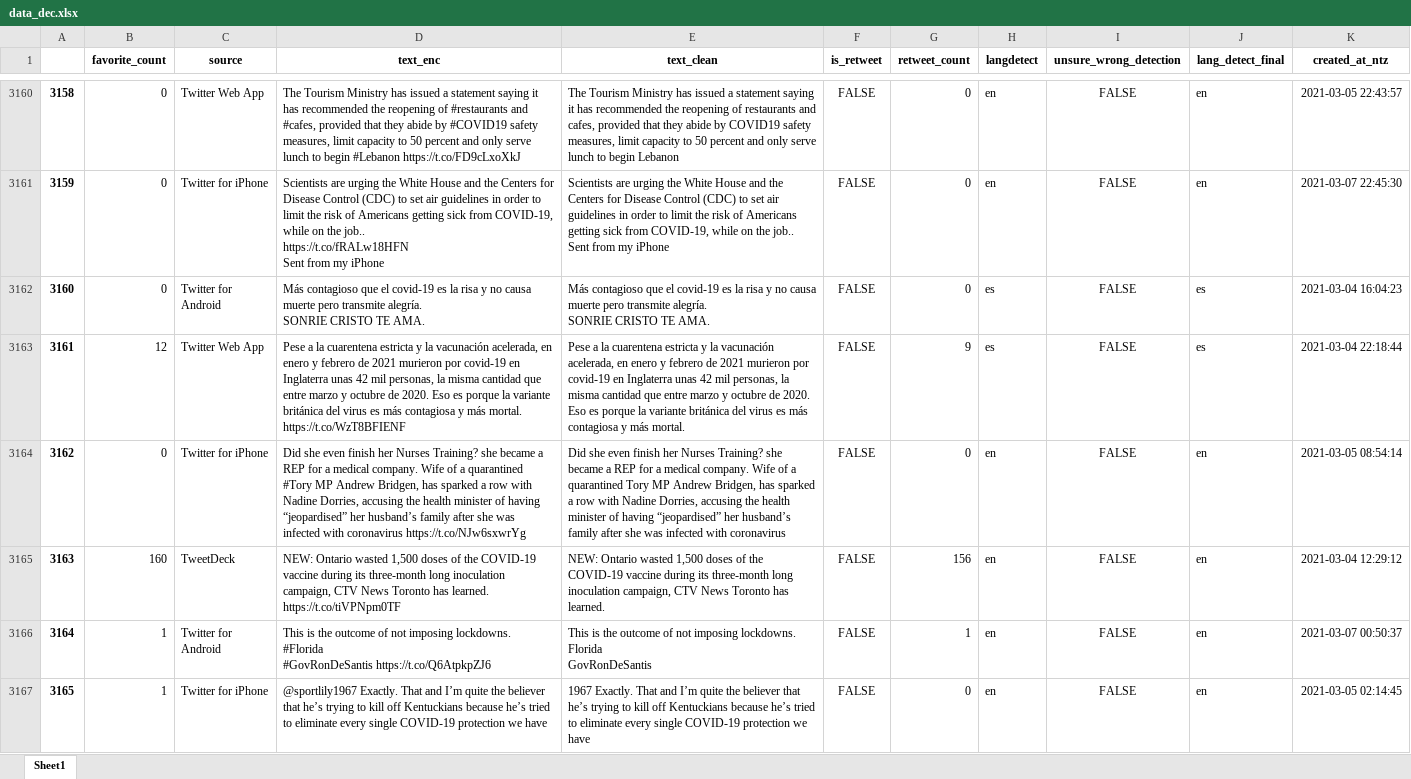
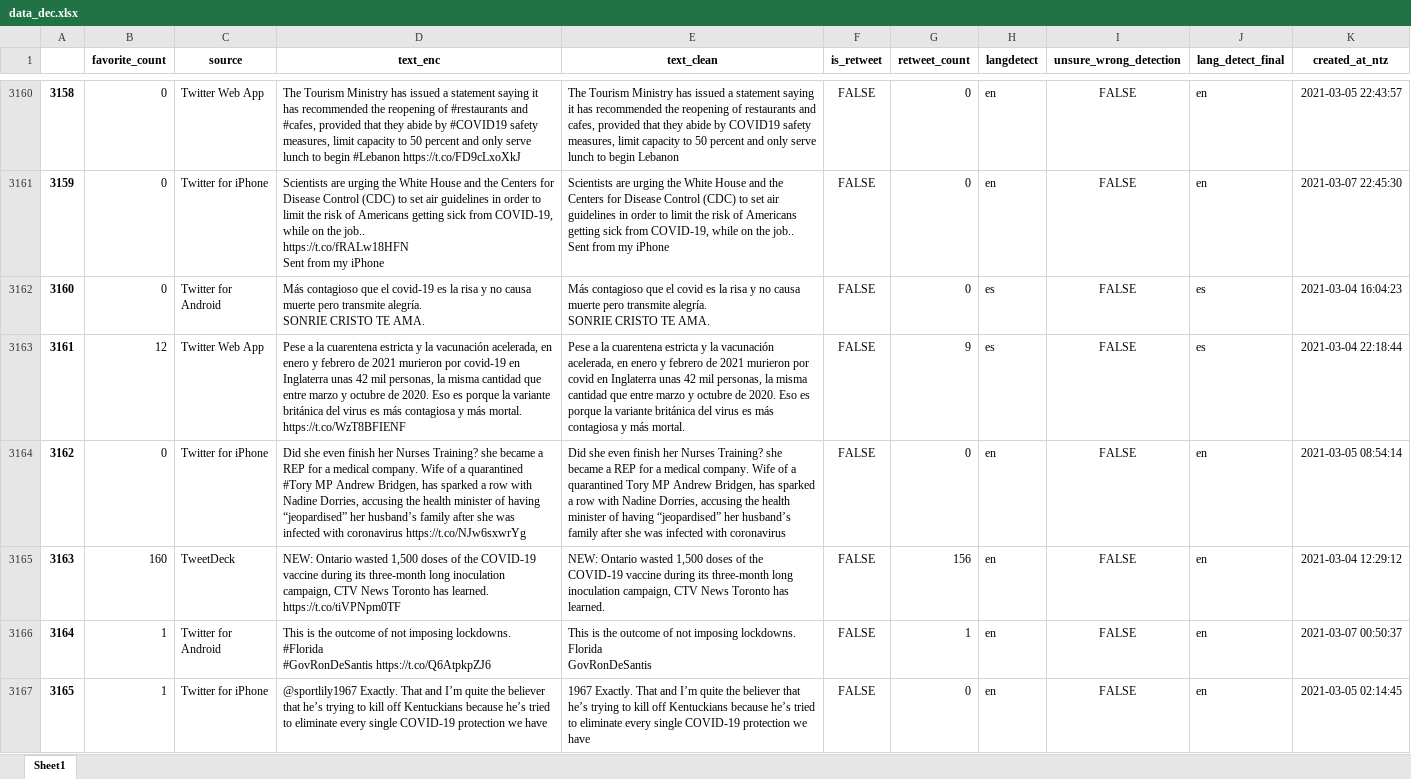
Before and after one commit to giulionenna/Progetto_BI2021, an Excel workbook: data_dec.xlsx, sheet Sheet1, drawn as a sheet; only a part is shown, gaps mark what is left out; values as stored, in another font and other column widths than the file's, no borders; the diff covers the shown part only; the diff names each change by its address in the sheet, - before the commit and + after, or states it on an @@ line.

```diff
--- a/data_dec.xlsx (sheet Sheet1)
+++ b/data_dec.xlsx (sheet Sheet1)
-E3162 (text_clean): …que el covid-19 es la…
+E3162 (text_clean): …que el covid es la…
-E3163 (text_clean): …murieron por covid-19 en Inglaterra…
+E3163 (text_clean): …murieron por covid en Inglaterra…
```
Also changed, not shown: 269 edited cells elsewhere in this sheet, 1 other file.
